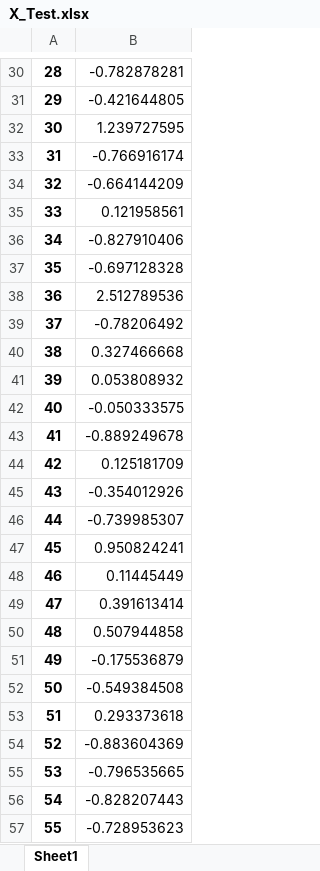
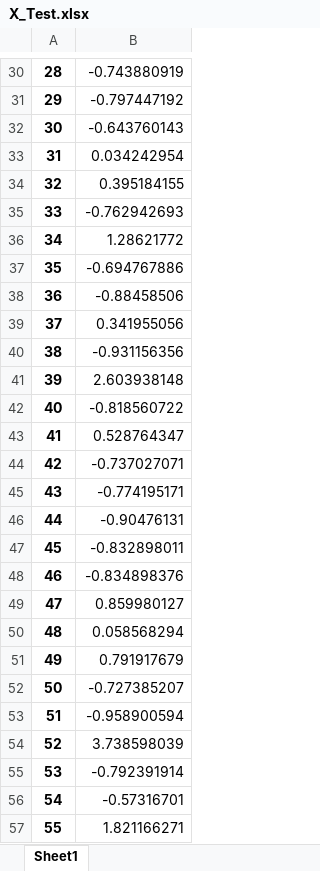
Before and after one commit to chengmeowz/project-posture, an Excel workbook: x_TotalArea_y_MVPA/X_Test.xlsx, sheet Sheet1, drawn as a sheet; only a part is shown, gaps mark what is left out; values as stored, in another font and other column widths than the file's, no borders; the diff covers the shown part only; the diff names each change by its address in the sheet, - before the commit and + after, or states it on an @@ line.

```diff
--- a/x_TotalArea_y_MVPA/X_Test.xlsx (sheet Sheet1)
+++ b/x_TotalArea_y_MVPA/X_Test.xlsx (sheet Sheet1)
-B30: -0.782878281
+B30: -0.743880919
-B31: -0.421644805
+B31: -0.797447192
-B32: 1.239727595
+B32: -0.643760143
-B33: -0.766916174
+B33: 0.034242954
-B34: -0.664144209
+B34: 0.395184155
-B35: 0.121958561
+B35: -0.762942693
-B36: -0.827910406
+B36: 1.28621772
-B37: -0.697128328
+B37: -0.694767886
-B38: 2.512789536
+B38: -0.88458506
-B39: -0.78206492
+B39: 0.341955056
-B40: 0.327466668
+B40: -0.931156356
-B41: 0.053808932
+B41: 2.603938148
-B42: -0.050333575
+B42: -0.818560722
-B43: -0.889249678
+B43: 0.528764347
-B44: 0.125181709
+B44: -0.737027071
-B45: -0.354012926
+B45: -0.774195171
-B46: -0.739985307
+B46: -0.90476131
-B47: 0.950824241
+B47: -0.832898011
-B48: 0.11445449
+B48: -0.834898376
-B49: 0.391613414
+B49: 0.859980127
-B50: 0.507944858
+B50: 0.058568294
-B51: -0.175536879
+B51: 0.791917679
-B52: -0.549384508
+B52: -0.727385207
-B53: 0.293373618
+B53: -0.958900594
-B54: -0.883604369
+B54: 3.738598039
-B55: -0.796535665
+B55: -0.792391914
-B56: -0.828207443
+B56: -0.57316701
-B57: -0.728953623
+B57: 1.821166271
```
Also changed, not shown: 101 edited cells elsewhere in this sheet, x_TotalArea_y_MVPA/X_Train.xlsx, x_TotalArea_y_MVPA/Y_Test.xlsx, 6 other files.
